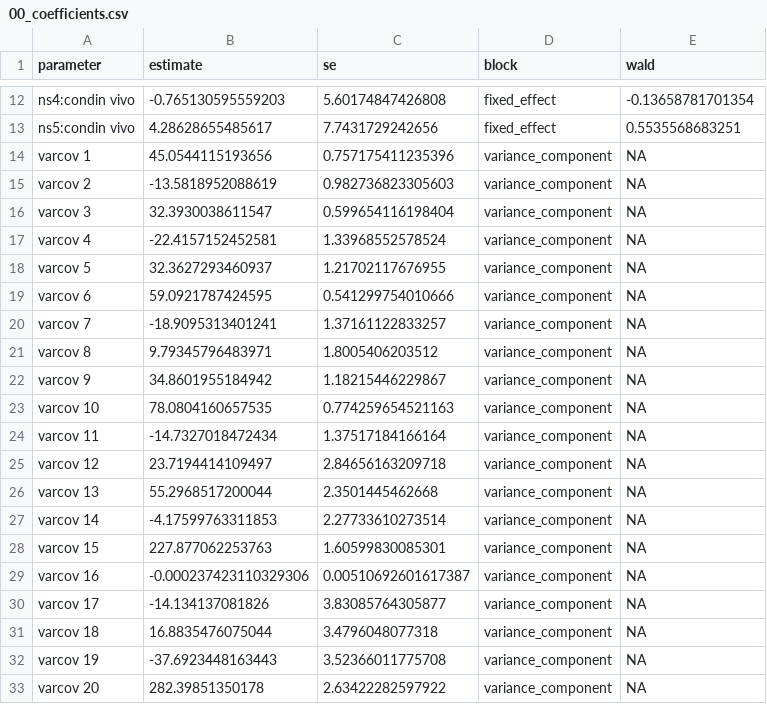
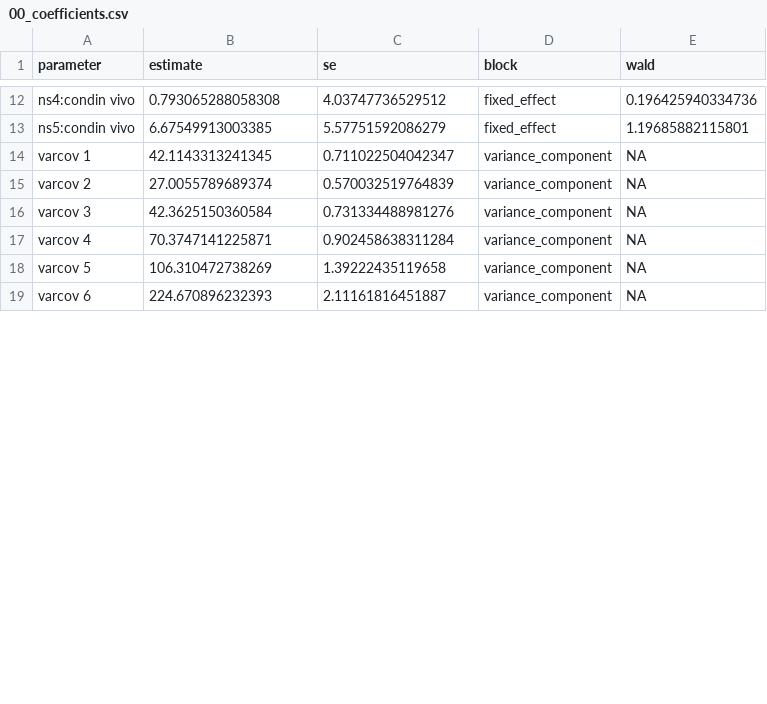
Before and after one commit to Spartacus-shoulder-kinematics-dataset/modality-statistics, a CSV file: figures/04_natural_spline_hlme/00_coefficients.csv, drawn as a sheet; only a part is shown, gaps mark what is left out; the diff covers the shown part only.

```diff
--- a/figures/04_natural_spline_hlme/00_coefficients.csv
+++ b/figures/04_natural_spline_hlme/00_coefficients.csv
@@ -12,22 +12,8 @@
-"ns4:condin vivo",-0.765130595559203,5.60174847426808,"fixed_effect",-0.13658781701354
-"ns5:condin vivo",4.28628655485617,7.7431729242656,"fixed_effect",0.5535568683251
-"varcov 1",45.0544115193656,0.757175411235396,"variance_component",NA
-"varcov 2",-13.5818952088619,0.982736823305603,"variance_component",NA
-"varcov 3",32.3930038611547,0.599654116198404,"variance_component",NA
-"varcov 4",-22.4157152452581,1.33968552578524,"variance_component",NA
-"varcov 5",32.3627293460937,1.21702117676955,"variance_component",NA
-"varcov 6",59.0921787424595,0.541299754010666,"variance_component",NA
-"varcov 7",-18.9095313401241,1.37161122833257,"variance_component",NA
-"varcov 8",9.79345796483971,1.8005406203512,"variance_component",NA
-"varcov 9",34.8601955184942,1.18215446229867,"variance_component",NA
-"varcov 10",78.0804160657535,0.774259654521163,"variance_component",NA
-"varcov 11",-14.7327018472434,1.37517184166164,"variance_component",NA
-"varcov 12",23.7194414109497,2.84656163209718,"variance_component",NA
-"varcov 13",55.2968517200044,2.3501445462668,"variance_component",NA
-"varcov 14",-4.17599763311853,2.27733610273514,"variance_component",NA
-"varcov 15",227.877062253763,1.60599830085301,"variance_component",NA
-"varcov 16",-0.000237423110329306,0.00510692601617387,"variance_component",NA
-"varcov 17",-14.134137081826,3.83085764305877,"variance_component",NA
-"varcov 18",16.8835476075044,3.4796048077318,"variance_component",NA
-"varcov 19",-37.6923448163443,3.52366011775708,"variance_component",NA
-"varcov 20",282.39851350178,2.63422282597922,"variance_component",NA
+"ns4:condin vivo",0.793065288058308,4.03747736529512,"fixed_effect",0.196425940334736
+"ns5:condin vivo",6.67549913003385,5.57751592086279,"fixed_effect",1.19685882115801
+"varcov 1",42.1143313241345,0.711022504042347,"variance_component",NA
+"varcov 2",27.0055789689374,0.570032519764839,"variance_component",NA
+"varcov 3",42.3625150360584,0.731334488981276,"variance_component",NA
+"varcov 4",70.3747141225871,0.902458638311284,"variance_component",NA
+"varcov 5",106.310472738269,1.39222435119658,"variance_component",NA
+"varcov 6",224.670896232393,2.11161816451887,"variance_component",NA
```
Also changed, not shown: 1 removed row and 32 edited cells elsewhere in this file, figures/04_natural_spline_hlme/00_df_sweep.csv, figures/04_natural_spline_hlme/00_variants.csv, 17 other files.
